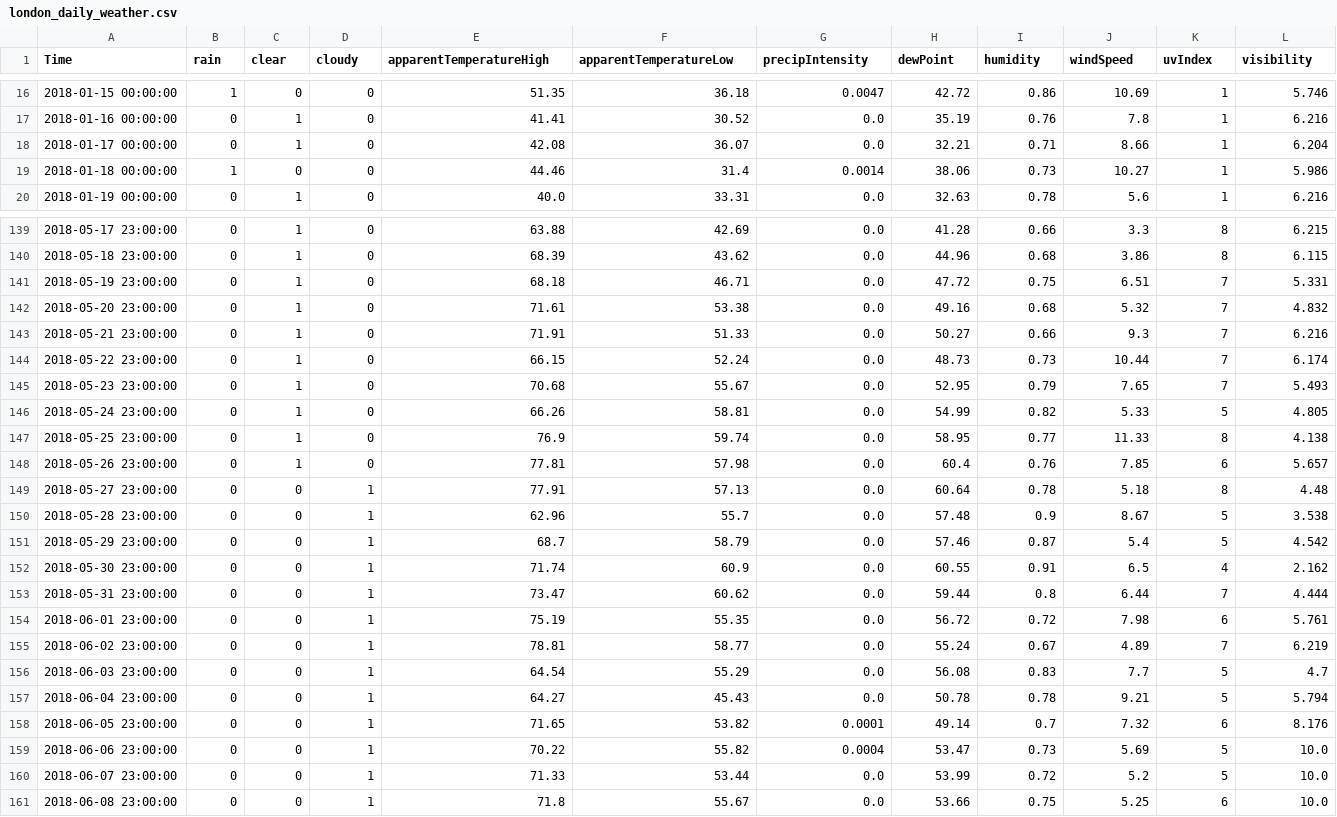
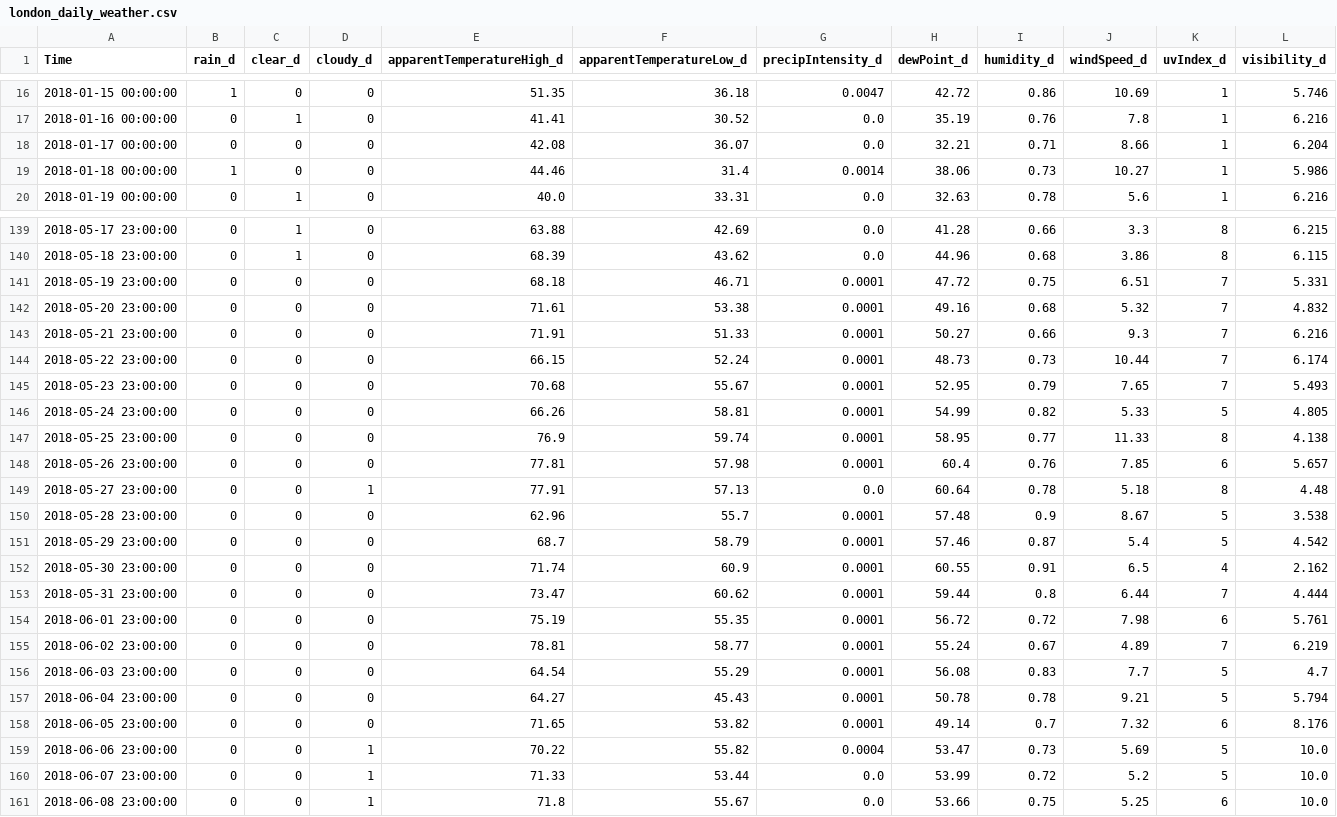
Before and after one commit to anqitu/rebalancer-analysis, a CSV file: data/processed/london_daily_weather.csv, drawn as a sheet; only a part is shown, gaps mark what is left out; the diff names each change by its address in the sheet, - before the commit and + after, or states it on an @@ line.

```diff
--- a/data/processed/london_daily_weather.csv
+++ b/data/processed/london_daily_weather.csv
-B1: rain
+B1: rain_d
-C1: clear
+C1: clear_d
-D1: cloudy
+D1: cloudy_d
-E1: apparentTemperatureHigh
+E1: apparentTemperatureHigh_d
-F1: apparentTemperatureLow
+F1: apparentTemperatureLow_d
-G1: precipIntensity
+G1: precipIntensity_d
-H1: dewPoint
+H1: dewPoint_d
-I1: humidity
+I1: humidity_d
-J1: windSpeed
+J1: windSpeed_d
-K1: uvIndex
+K1: uvIndex_d
-L1: visibility
+L1: visibility_d
-C18 (clear_d): 1
+C18 (clear_d): 0
-C141:C148 (clear_d): 1
+C141:C148 (clear_d): 0
-G141:G148 (precipIntensity_d): 0.0
+G141:G148 (precipIntensity_d): 0.0001
-D150:D158 (cloudy_d): 1
+D150:D158 (cloudy_d): 0
-G150:G157 (precipIntensity_d): 0.0
+G150:G157 (precipIntensity_d): 0.0001
```
Also changed, not shown: data/processed/london_hourly_weather.csv, 36 other files.
